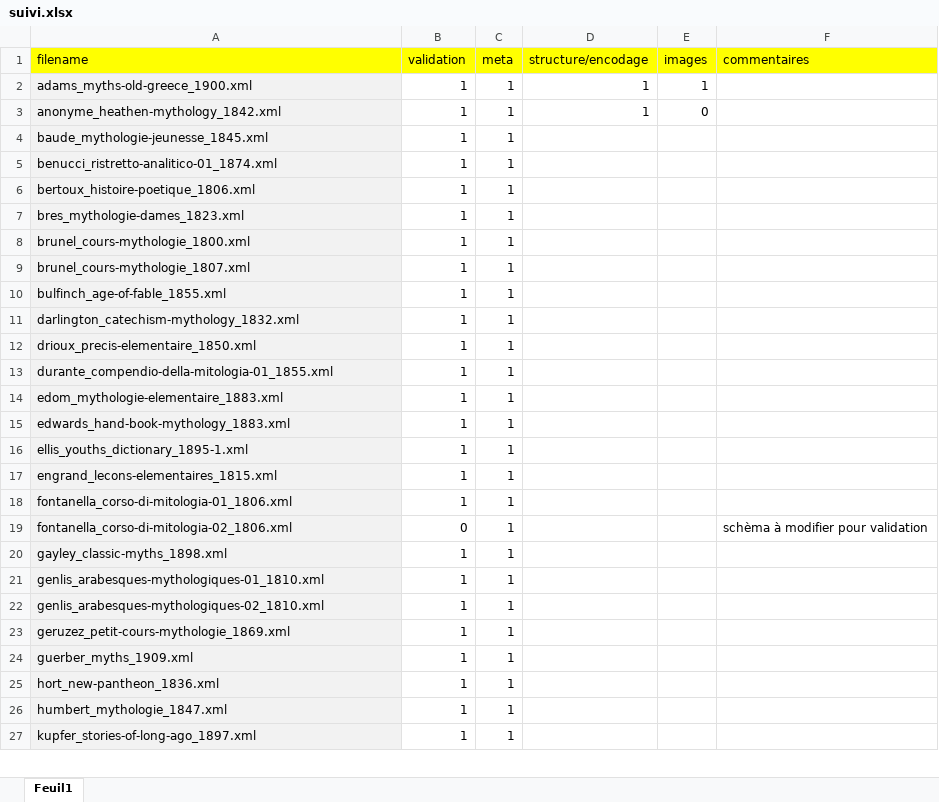
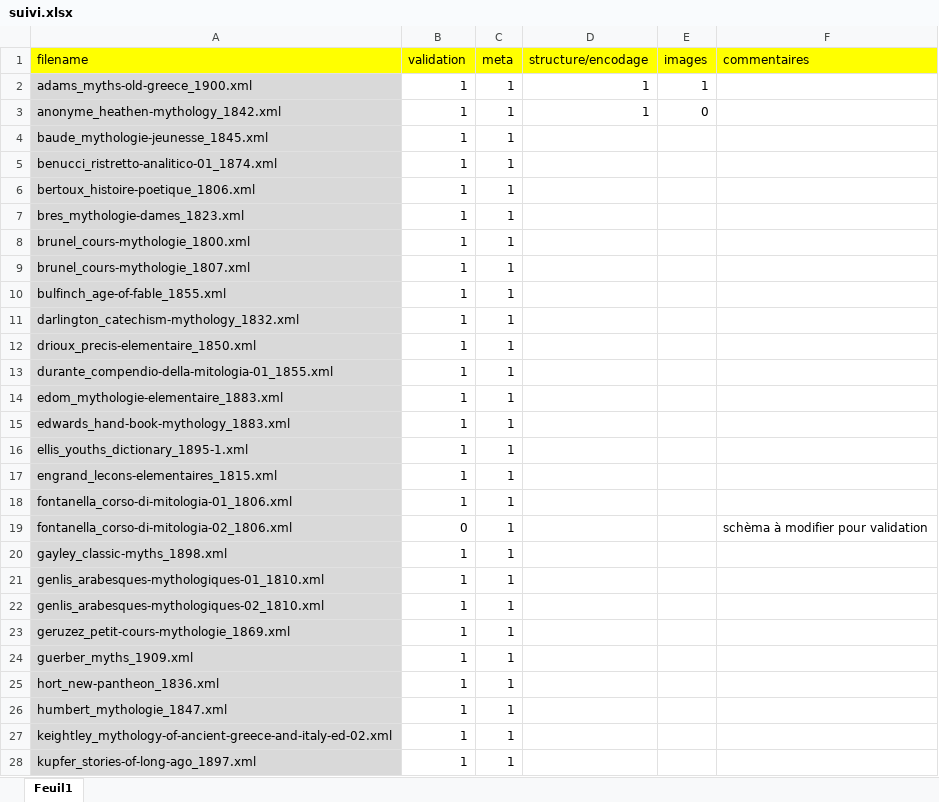
Before and after one commit to OBVIL/mythographie, an Excel workbook: suivi.xlsx, sheet Feuil1, drawn as a sheet; only a part is shown; values as stored, in another font and other column widths than the file's, no borders; addresses are those after the commit; the diff covers the shown part only; the diff names each change by its address in the sheet, - before the commit and + after, or states it on an @@ line.

Commit message:
mise à jour du fichier de suivi

```diff
--- a/suivi.xlsx (sheet Feuil1)
+++ b/suivi.xlsx (sheet Feuil1)
-A2:A26 fill: #F2F2F2
+A2:A26 fill: #D9D9D9
+row 27: keightley_mythology-of-ancient-greece-and-italy-ed-02.xml | 1 | 1
-A28 fill: #F2F2F2
+A28 fill: #D9D9D9
```
Also changed, not shown: 4 added rows, 2 edited cells and cell formats elsewhere in this sheet.
